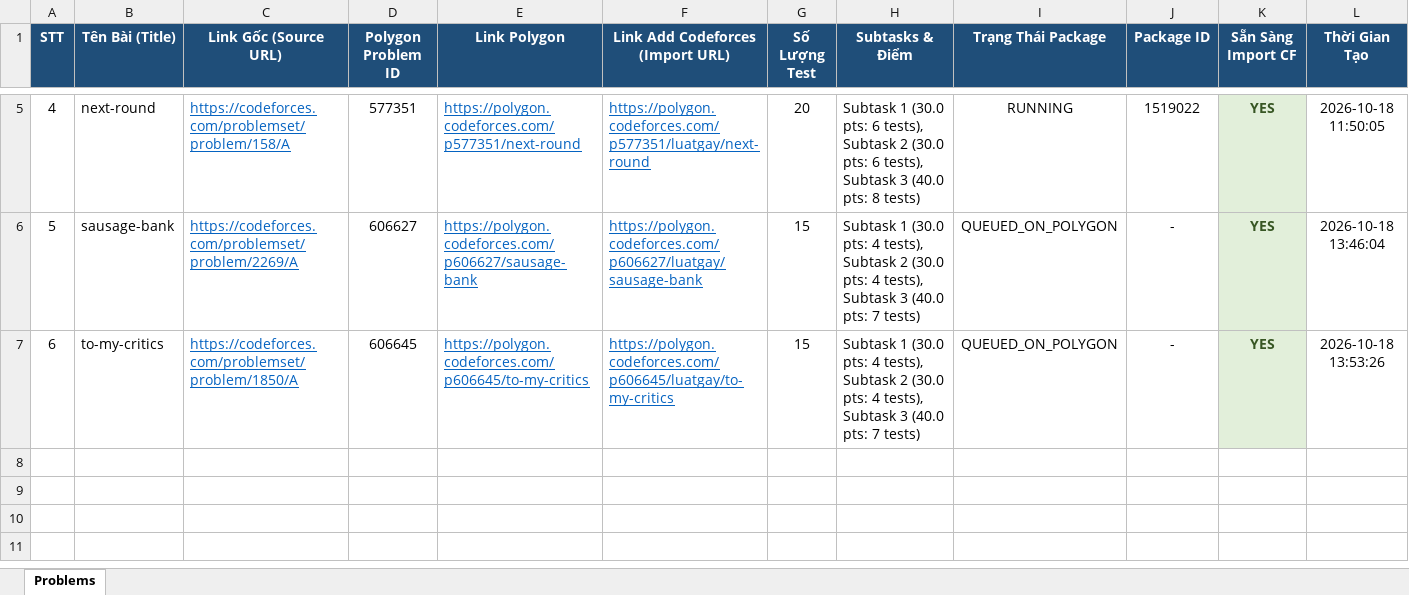
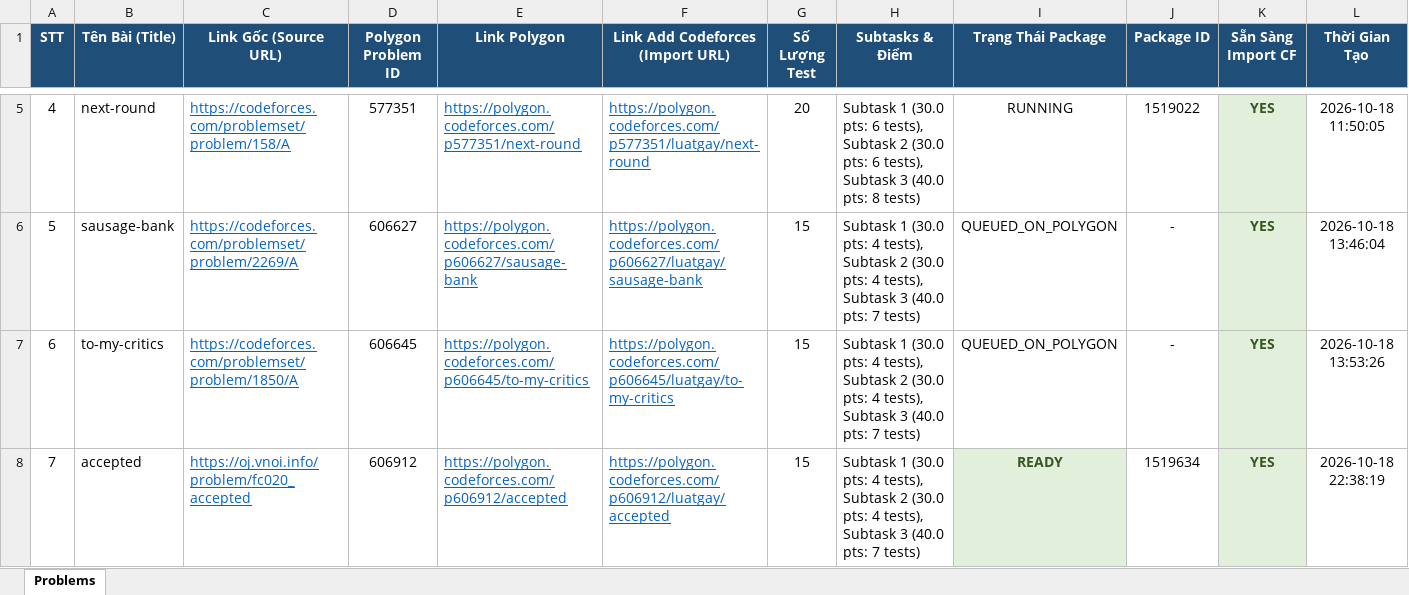
Before and after one commit to khongphaifu/cf-polygon-auto-uploader, an Excel workbook: problems_summary.xlsx, sheet Problems, drawn as a sheet; only a part is shown, gaps mark what is left out; values as stored, in another font and other column widths than the file's, no borders; rows hold the shown columns only; the diff names each change by its address in the sheet, - before the commit and + after, or states it on an @@ line.

Commit message:
fix: VNOJ PDF scraper, Polygon direct test upload with subtasks, and codeforces access

```diff
--- a/problems_summary.xlsx (sheet Problems)
+++ b/problems_summary.xlsx (sheet Problems)
+row 8: 7 | accepted | https://oj.vnoi.info/problem/fc020_accepted | 606912 | https://polygon.codeforces.com/p606912/accepted | https://polygon.codeforces.com/p606912/luatgay/accepted | 15 | Subtask 1 (30.0 pts: 4 tests), Subtask 2 (30.0 pts: 4 tests), Subtask 3 (40.0 pts: 7 tests) | READY | 1519634 | YES | 2026-10-18 22:38:19
```
Also changed, not shown: 7 other files.
